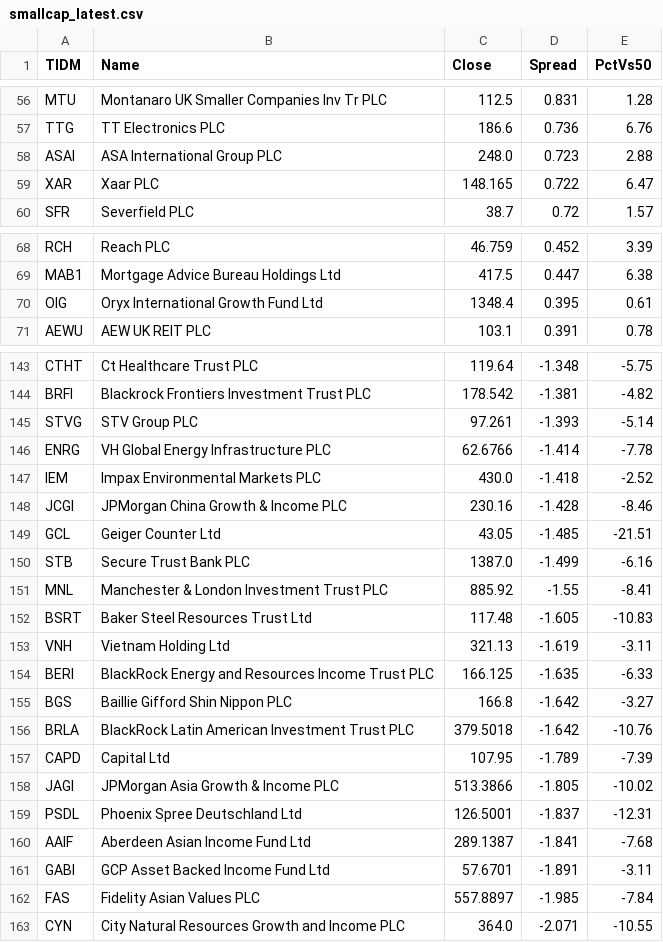
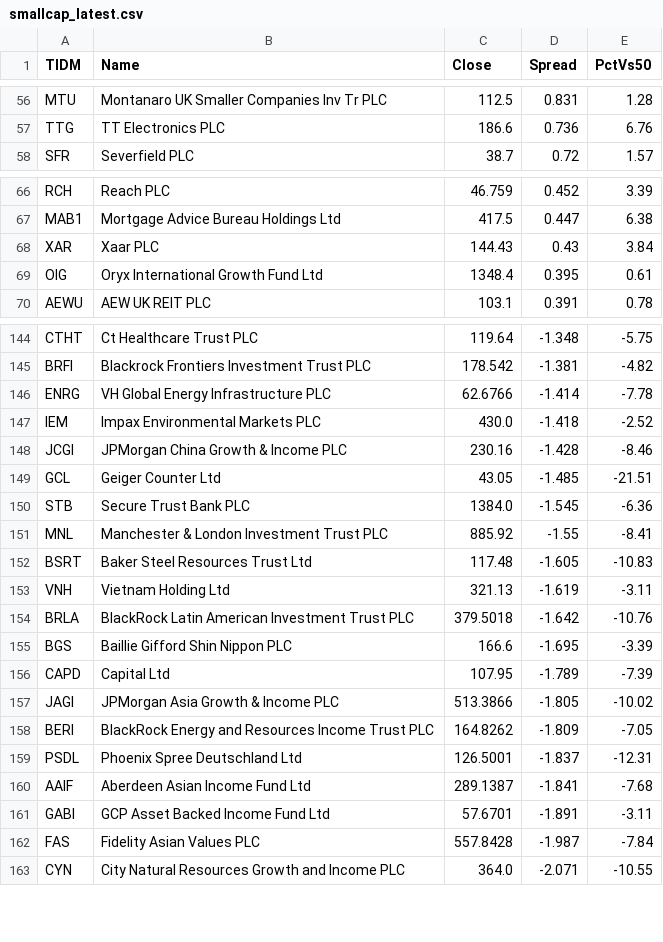
Before and after one commit to Markmark5/Database, a CSV file: data/breadth/smallcap_latest.csv, drawn as a sheet; only a part is shown, gaps mark what is left out; the diff covers the shown part only.

```diff
--- a/data/breadth/smallcap_latest.csv
+++ b/data/breadth/smallcap_latest.csv
@@ -57,4 +57,2 @@ MTU,Montanaro UK Smaller Companies Inv Tr PLC,112.5,0.831,1.28
 TTG,TT Electronics PLC,186.6,0.736,6.76
-ASAI,ASA International Group PLC,248.0,0.723,2.88
-XAR,Xaar PLC,148.165,0.722,6.47
 SFR,Severfield PLC,38.7,0.72,1.57
@@ -69,2 +67,3 @@ RCH,Reach PLC,46.759,0.452,3.39
 MAB1,Mortgage Advice Bureau Holdings Ltd,417.5,0.447,6.38
+XAR,Xaar PLC,144.43,0.43,3.84
 OIG,Oryx International Growth Fund Ltd,1348.4,0.395,0.61
@@ -144,3 +145,2 @@ CTHT,Ct Healthcare Trust PLC,119.64,-1.348,-5.75
 BRFI,Blackrock Frontiers Investment Trust PLC,178.542,-1.381,-4.82
-STVG,STV Group PLC,97.261,-1.393,-5.14
 ENRG,VH Global Energy Infrastructure PLC,62.6766,-1.414,-7.78
@@ -149,3 +149,3 @@ JCGI,JPMorgan China Growth & Income PLC,230.16,-1.428,-8.46
 GCL,Geiger Counter Ltd,43.05,-1.485,-21.51
-STB,Secure Trust Bank PLC,1387.0,-1.499,-6.16
+STB,Secure Trust Bank PLC,1384.0,-1.545,-6.36
 MNL,Manchester & London Investment Trust PLC,885.92,-1.55,-8.41
@@ -153,7 +153,7 @@ BSRT,Baker Steel Resources Trust Ltd,117.48,-1.605,-10.83
 VNH,Vietnam Holding Ltd,321.13,-1.619,-3.11
-BERI,BlackRock Energy and Resources Income Trust PLC,166.125,-1.635,-6.33
-BGS,Baillie Gifford Shin Nippon PLC,166.8,-1.642,-3.27
 BRLA,BlackRock Latin American Investment Trust PLC,379.5018,-1.642,-10.76
+BGS,Baillie Gifford Shin Nippon PLC,166.6,-1.695,-3.39
 CAPD,Capital Ltd,107.95,-1.789,-7.39
 JAGI,JPMorgan Asia Growth & Income PLC,513.3866,-1.805,-10.02
+BERI,BlackRock Energy and Resources Income Trust PLC,164.8262,-1.809,-7.05
 PSDL,Phoenix Spree Deutschland Ltd,126.5001,-1.837,-12.31
@@ -161,3 +161,3 @@ AAIF,Aberdeen Asian Income Fund Ltd,289.1387,-1.841,-7.68
 GABI,GCP Asset Backed Income Fund Ltd,57.6701,-1.891,-3.11
-FAS,Fidelity Asian Values PLC,557.8897,-1.985,-7.84
+FAS,Fidelity Asian Values PLC,557.8428,-1.987,-7.84
 CYN,City Natural Resources Growth and Income PLC,364.0,-2.071,-10.55
```
Also changed, not shown: 8 added rows, 6 removed rows and 15 edited cells elsewhere in this file, data/breadth/ftse250_breadth.csv, data/breadth/ftse250_index_spread.csv, 3 other files.
